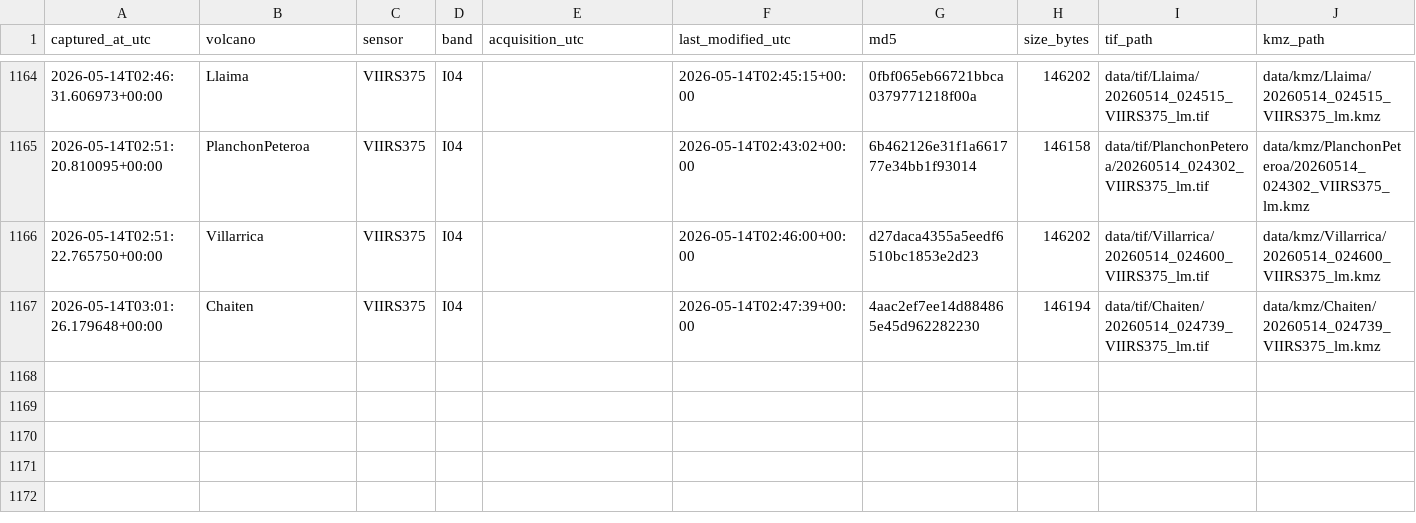
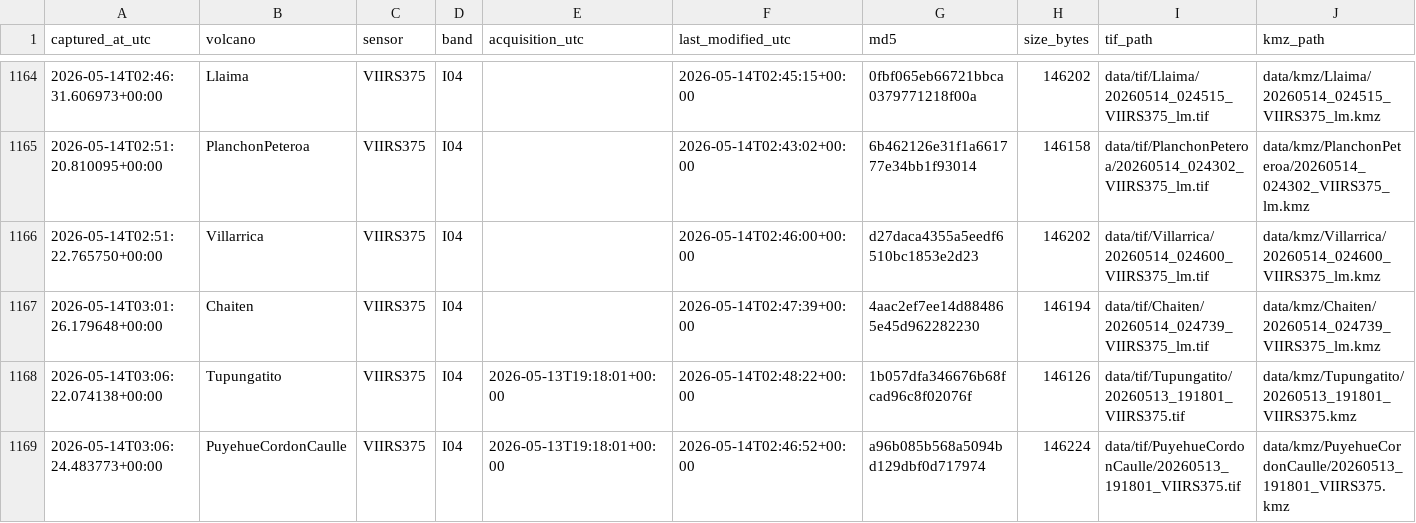
Before and after one commit to MendozaVolcanic/mirova-tif-archive, a CSV file: index.csv, drawn as a sheet; only a part is shown, gaps mark what is left out; the diff names each change by its address in the sheet, - before the commit and + after, or states it on an @@ line.

```diff
--- a/index.csv
+++ b/index.csv
+row 1168: 2026-05-14T03:06:22.074138+00:00 | Tupungatito | VIIRS375 | I04 | 2026-05-13T19:18:01+00:00 | 2026-05-14T02:48:22+00:00 | 1b057dfa346676b68fcad96c8f02076f | 146126 | data/tif/Tupungatito/20260513_191801_VIIRS375.tif | data/kmz/Tupungatito/20260513_191801_VIIRS375.kmz
+row 1169: 2026-05-14T03:06:24.483773+00:00 | PuyehueCordonCaulle | VIIRS375 | I04 | 2026-05-13T19:18:01+00:00 | 2026-05-14T02:46:52+00:00 | a96b085b568a5094bd129dbf0d717974 | 146224 | data/tif/PuyehueCordonCaulle/20260513_191801_VIIRS375.tif | data/kmz/PuyehueCordonCaulle/20260513_191801_VIIRS375.kmz
```
Also changed, not shown: 18 other files.
